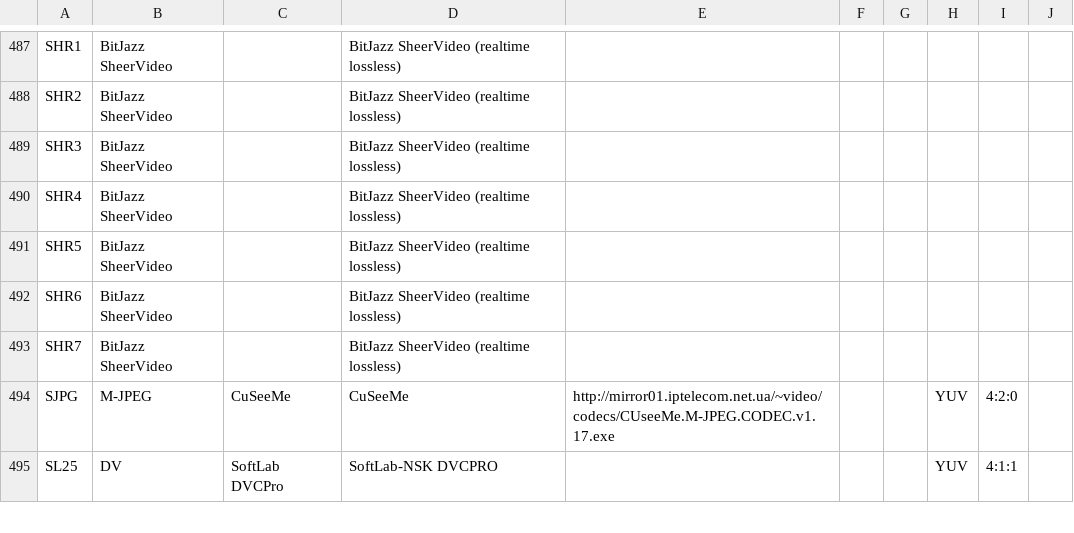
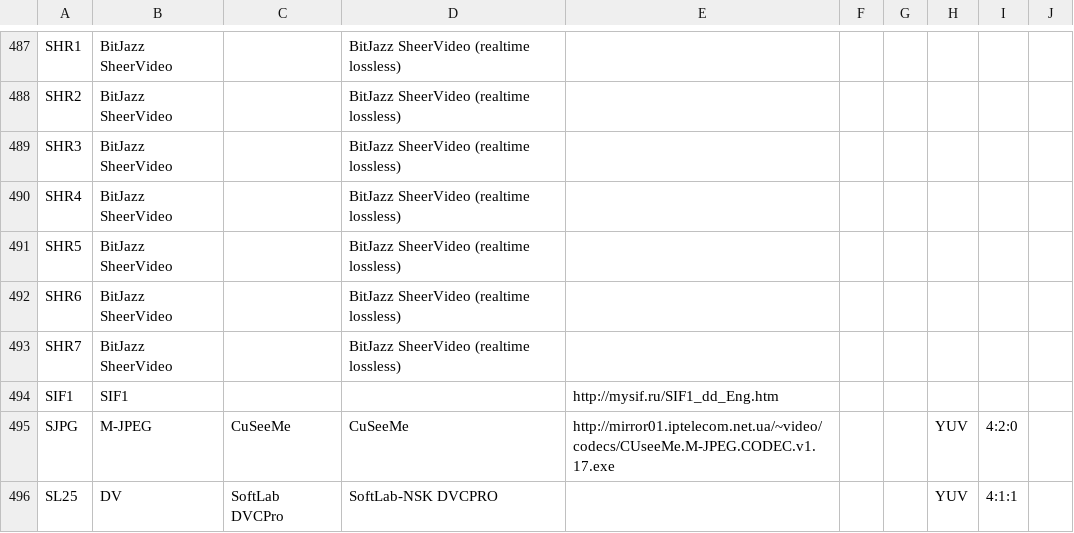
Before and after one commit to beppec56/MediaInfo-git_svn, a CSV file: Source/Ressource/Text/DataBase/CodecID_Video_Riff.csv, drawn as a sheet; only a part is shown, gaps mark what is left out; the diff names each change by its address in the sheet, - before the commit and + after, or states it on an @@ line.

```diff
--- a/Source/Ressource/Text/DataBase/CodecID_Video_Riff.csv
+++ b/Source/Ressource/Text/DataBase/CodecID_Video_Riff.csv
+row 494: SIF1 | SIF1 |  |  | http://mysif.ru/SIF1_dd_Eng.htm
```
Also changed, not shown: 1 other file.
